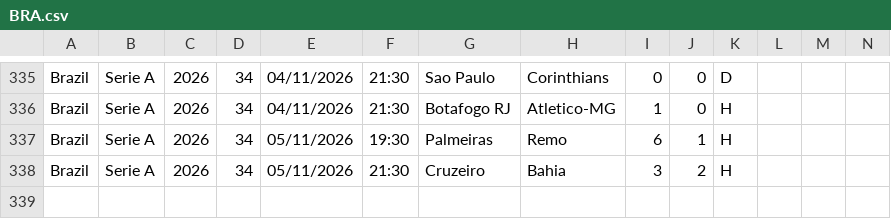
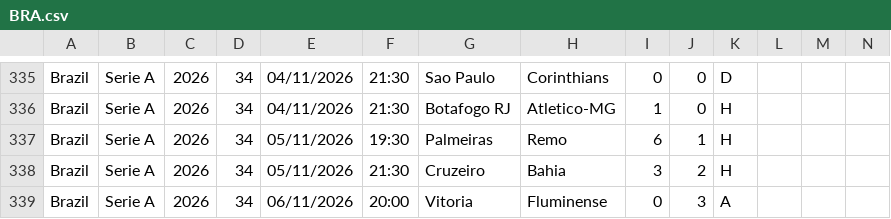
Before and after one commit to henriquemendeselias/brasileirao-predictor-2026, a CSV file: data/raw/BRA.csv, drawn as a sheet; only a part is shown, gaps mark what is left out; rows hold the shown columns only; the diff names each change by its address in the sheet, - before the commit and + after, or states it on an @@ line.

Commit message:
data(raw): atualiza resultados ate a 34a rodada e mapeia 41 jogos restantes

```diff
--- a/data/raw/BRA.csv
+++ b/data/raw/BRA.csv
+row 339: Brazil | Serie A | 2026 | 34 | 06/11/2026 | 20:00 | Vitoria | Fluminense | 0 | 3 | A
```
Also changed, not shown: data/raw/jogos_restantes.csv.
